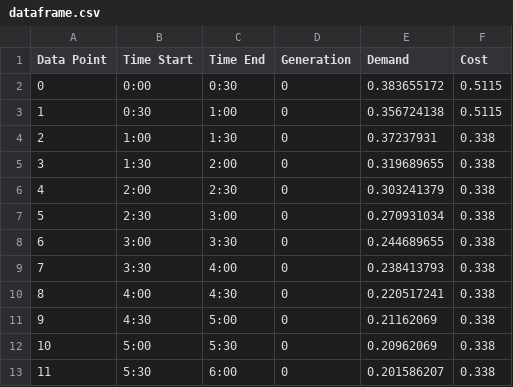
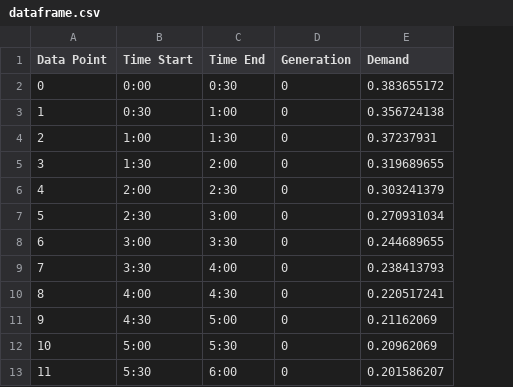
Before and after one commit to Scarging/Home-Appliance-Scheduling-Tool, a CSV file: household data/dataframe.csv, drawn as a sheet; only a part is shown; the diff names each change by its address in the sheet, - before the commit and + after, or states it on an @@ line.

Commit message:
Update dataframe.csv
Removed redundant cost data, this is now in 'tariff.csv' in the 'tariff data' folder

```diff
--- a/household data/dataframe.csv
+++ b/household data/dataframe.csv
-column F (Cost), rows 2-13: 0.5115 | 0.5115 | 0.338 | 0.338 | 0.338 | 0.338 | 0.338 | 0.338 | 0.338 | 0.338 | 0.338 | 0.338
```
